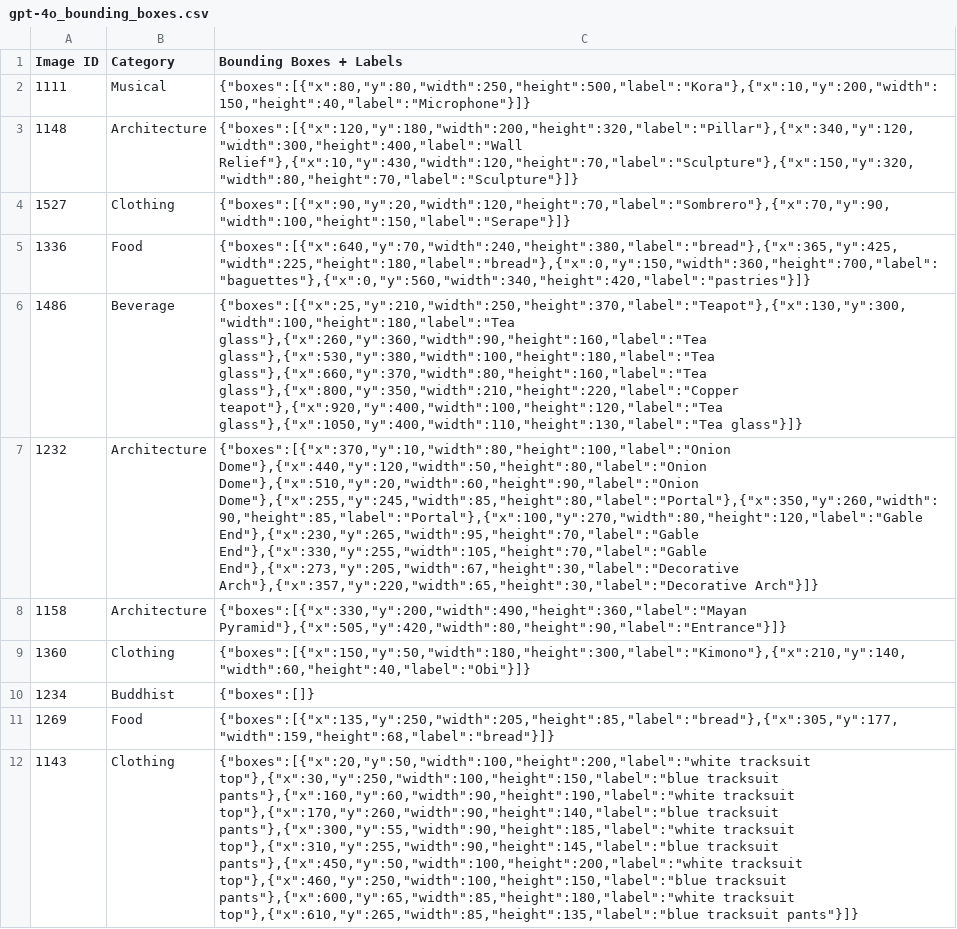
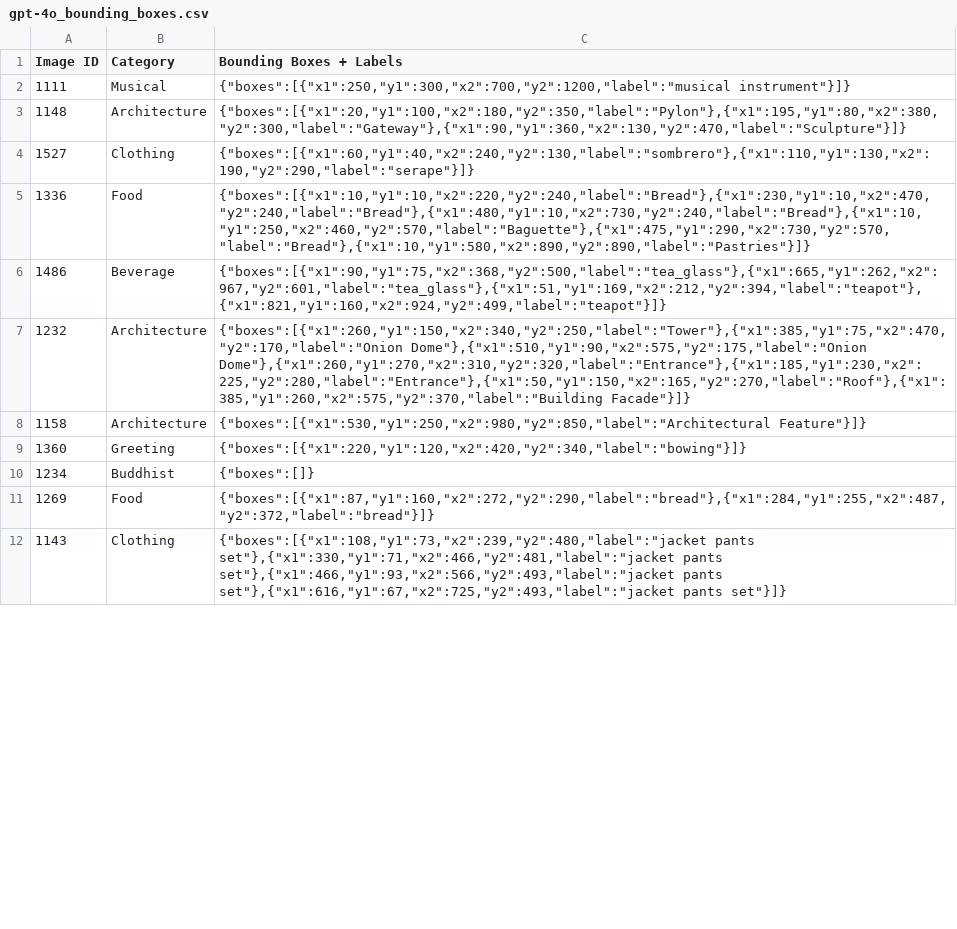
Before and after one commit to Ming-RA/culture-and-vlm, a CSV file: gpt-4o_bounding_boxes.csv, drawn as a sheet; only a part is shown; the diff covers the shown part only; the diff names each change by its address in the sheet, - before the commit and + after, or states it on an @@ line.

```diff
--- a/gpt-4o_bounding_boxes.csv
+++ b/gpt-4o_bounding_boxes.csv
-C2 (Bounding Boxes + Labels): {"boxes":[{"x":80,"y":80,"width":250,"height":500,"label":"Kora"},{"x":10,"y":200,"width":150,"height":40,"label":"Microphone"}]}
+C2 (Bounding Boxes + Labels): {"boxes":[{"x1":250,"y1":300,"x2":700,"y2":1200,"label":"musical instrument"}]}
-C3 (Bounding Boxes + Labels): {"boxes":[{"x":120,"y":180,"width":200,"height":320,"label":"Pillar"},{"x":340,"y":120,"width":300,"height":400,"label":"Wall Relief"},{"x":10,"y":430,"width":120,"height":70,"label":"Sculpture"},{"x":150,"y":320,"width":80,"height":70,"label":"Sculpture"}]}
+C3 (Bounding Boxes + Labels): {"boxes":[{"x1":20,"y1":100,"x2":180,"y2":350,"label":"Pylon"},{"x1":195,"y1":80,"x2":380,"y2":300,"label":"Gateway"},{"x1":90,"y1":360,"x2":130,"y2":470,"label":"Sculpture"}]}
-C4 (Bounding Boxes + Labels): {"boxes":[{"x":90,"y":20,"width":120,"height":70,"label":"Sombrero"},{"x":70,"y":90,"width":100,"height":150,"label":"Serape"}]}
+C4 (Bounding Boxes + Labels): {"boxes":[{"x1":60,"y1":40,"x2":240,"y2":130,"label":"sombrero"},{"x1":110,"y1":130,"x2":190,"y2":290,"label":"serape"}]}
-C5 (Bounding Boxes + Labels): {"boxes":[{"x":640,"y":70,"width":240,"height":380,"label":"bread"},{"x":365,"y":425,"width":225,"height":180,"label":"bread"},{"x":0,"y":150,"width":360,"height":700,"label":"baguettes"},{"x":0,"y":560,"width":340,"height":420,"label":"pastries"}]}
+C5 (Bounding Boxes + Labels): {"boxes":[{"x1":10,"y1":10,"x2":220,"y2":240,"label":"Bread"},{"x1":230,"y1":10,"x2":470,"y2":240,"label":"Bread"},{"x1":480,"y1":10,"x2":730,"y2":240,"label":"Bread"},{"x1":10,"y1":250,"x2":460,"y2":570,"label":"Baguette"},{"x1":475,"y1":290,"x2":730,"y2":570,"label":"Bread"},{"x1":10,"y1":580,"x2":890,"y2":890,"label":"Pastries"}]}
-C6 (Bounding Boxes + Labels): {"boxes":[{"x":25,"y":210,"width":250,"height":370,"label":"Teapot"},{"x":130,"y":300,"width":100,"height":180,"label":"Tea glass"},{"x":260,"y":360,"width":90,"height":160,"label":"Tea glass"},{"x":530,"y":380,"width":100,"height":180,"label":"Tea glass"},{"x":660,"y":370,"width":80,"height":160,"label":"Tea glass"},{"x":800,"y":350,"width":210,"height":220,"label":"Copper teapot"},{"x":920,"y":400,"width":100,"height":120,"label":"Tea glass"},{"x":1050,"y":400,"width":110,"height":130,"label":"Tea glass"}]}
+C6 (Bounding Boxes + Labels): {"boxes":[{"x1":90,"y1":75,"x2":368,"y2":500,"label":"tea_glass"},{"x1":665,"y1":262,"x2":967,"y2":601,"label":"tea_glass"},{"x1":51,"y1":169,"x2":212,"y2":394,"label":"teapot"},{"x1":821,"y1":160,"x2":924,"y2":499,"label":"teapot"}]}
-C7 (Bounding Boxes + Labels): {"boxes":[{"x":370,"y":10,"width":80,"height":100,"label":"Onion Dome"},{"x":440,"y":120,"width":50,"height":80,"label":"Onion Dome"},{"x":510,"y":20,"width":60,"height":90,"label":"Onion Dome"},{"x":255,"y":245,"width":85,"height":80,"label":"Portal"},{"x":350,"y":260,"width":90,"height":85,"label":"Portal"},{"x":100,"y":270,"width":80,"height":120,"label":"Gable End"},{"x":230,"y":265,"width":95,"height":70,"label":"Gable End"},{"x":330,"y":255,"width":105,"height":70,"label":"Gable End"},{"x":273,"y":205,"width":67,"height":30,"label":"Decorative Arch"},{"x":357,"y":220,"width":65,"height":30,"label":"Decorative Arch"}]}
+C7 (Bounding Boxes + Labels): {"boxes":[{"x1":260,"y1":150,"x2":340,"y2":250,"label":"Tower"},{"x1":385,"y1":75,"x2":470,"y2":170,"label":"Onion Dome"},{"x1":510,"y1":90,"x2":575,"y2":175,"label":"Onion Dome"},{"x1":260,"y1":270,"x2":310,"y2":320,"label":"Entrance"},{"x1":185,"y1":230,"x2":225,"y2":280,"label":"Entrance"},{"x1":50,"y1":150,"x2":165,"y2":270,"label":"Roof"},{"x1":385,"y1":260,"x2":575,"y2":370,"label":"Building Facade"}]}
-C8 (Bounding Boxes + Labels): {"boxes":[{"x":330,"y":200,"width":490,"height":360,"label":"Mayan Pyramid"},{"x":505,"y":420,"width":80,"height":90,"label":"Entrance"}]}
+C8 (Bounding Boxes + Labels): {"boxes":[{"x1":530,"y1":250,"x2":980,"y2":850,"label":"Architectural Feature"}]}
-B9 (Category): Clothing
+B9 (Category): Greeting
-C9 (Bounding Boxes + Labels): {"boxes":[{"x":150,"y":50,"width":180,"height":300,"label":"Kimono"},{"x":210,"y":140,"width":60,"height":40,"label":"Obi"}]}
+C9 (Bounding Boxes + Labels): {"boxes":[{"x1":220,"y1":120,"x2":420,"y2":340,"label":"bowing"}]}
-C11 (Bounding Boxes + Labels): {"boxes":[{"x":135,"y":250,"width":205,"height":85,"label":"bread"},{"x":305,"y":177,"width":159,"height":68,"label":"bread"}]}
+C11 (Bounding Boxes + Labels): {"boxes":[{"x1":87,"y1":160,"x2":272,"y2":290,"label":"bread"},{"x1":284,"y1":255,"x2":487,"y2":372,"label":"bread"}]}
-C12 (Bounding Boxes + Labels): {"boxes":[{"x":20,"y":50,"width":100,"height":200,"label":"white tracksuit top"},{"x":30,"y":250,"width":100,"height":150,"label":"blue tracksuit pants"},{"x":160,"y":60,"width":90,"height":190,"label":"white tracksuit top"},{"x":170,"y":260,"width":90,"height":140,"label":"blue tracksuit pants"},{"x":300,"y":55,"width":90,"height":185,"label":"white tracksuit top"},{"x":310,"y":255,"width":90,"height":145,"label":"blue tracksuit pants"},{"x":450,"y":50,"width":100,"height":200,"label":"white tracksuit top"},{"x":460,"y":250,"width":100,"height":150,"label":"blue tracksuit pants"},{"x":600,"y":65,"width":85,"height":180,"label":"white tracksuit top"},{"x":610,"y":265,"width":85,"height":135,"label":"blue tracksuit pants"}]}
+C12 (Bounding Boxes + Labels): {"boxes":[{"x1":108,"y1":73,"x2":239,"y2":480,"label":"jacket pants set"},{"x1":330,"y1":71,"x2":466,"y2":481,"label":"jacket pants set"},{"x1":466,"y1":93,"x2":566,"y2":493,"label":"jacket pants set"},{"x1":616,"y1":67,"x2":725,"y2":493,"label":"jacket pants set"}]}
```
Also changed, not shown: 11 edited cells elsewhere in this file, 5 other files.
